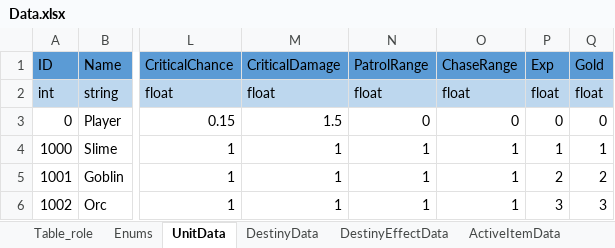
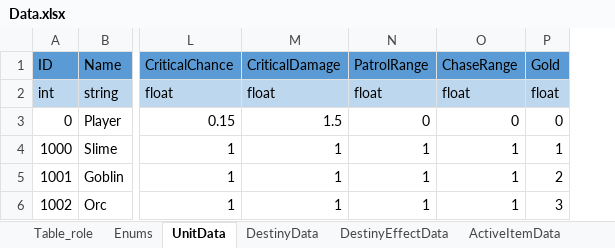
Before and after one commit to autos1123/CodeLike, an Excel workbook: Assets/DataTable/Data.xlsx, sheet UnitData, drawn as a sheet; only a part is shown, gaps mark what is left out; values as stored, in another font and other column widths than the file's, no borders; the diff names each change by its address in the sheet, - before the commit and + after, or states it on an @@ line.

```diff
--- a/Assets/DataTable/Data.xlsx (sheet UnitData)
+++ b/Assets/DataTable/Data.xlsx (sheet UnitData)
-column P (Exp), rows 2-6: float | 0 | 1 | 2 | 3
```
Also changed, not shown: 12 other files.
